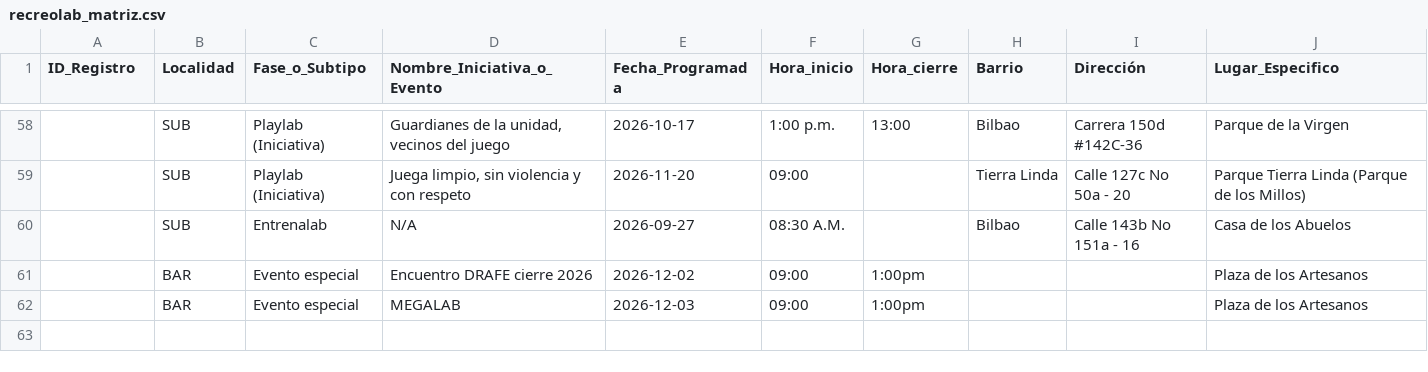
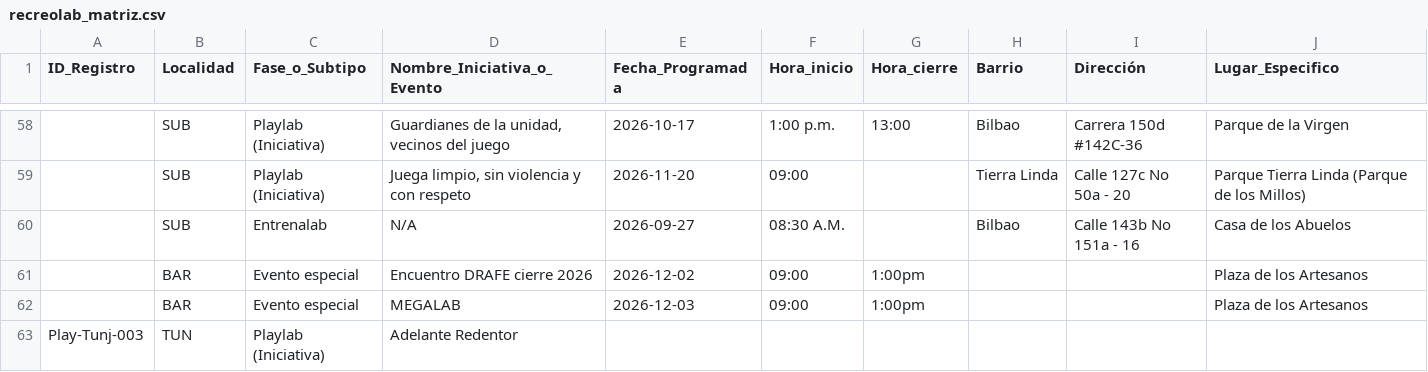
Before and after one commit to soy-juandi/recreolab-data, a CSV file: recreolab_matriz.csv, drawn as a sheet; only a part is shown, gaps mark what is left out; the diff names each change by its address in the sheet, - before the commit and + after, or states it on an @@ line.

Commit message:
Actualización automática recreolab_matriz.csv

```diff
--- a/recreolab_matriz.csv
+++ b/recreolab_matriz.csv
+row 63: Play-Tunj-003 | TUN | Playlab (Iniciativa) | Adelante Redentor
```
